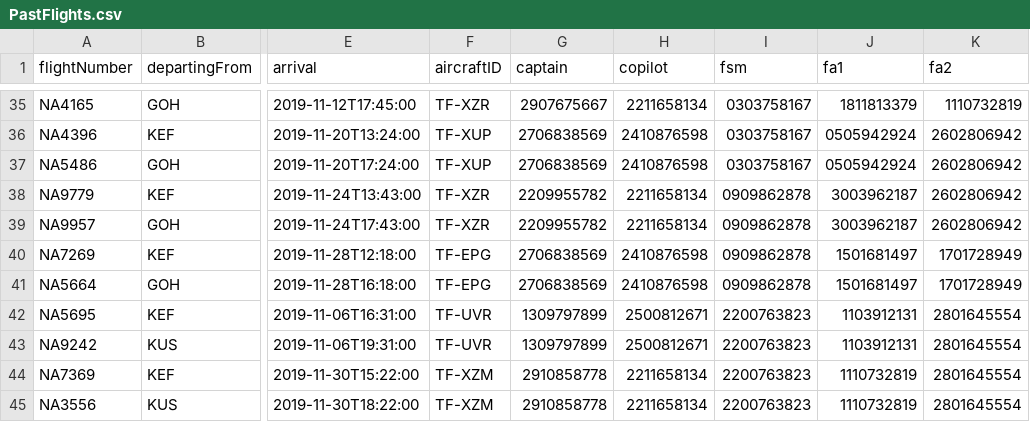
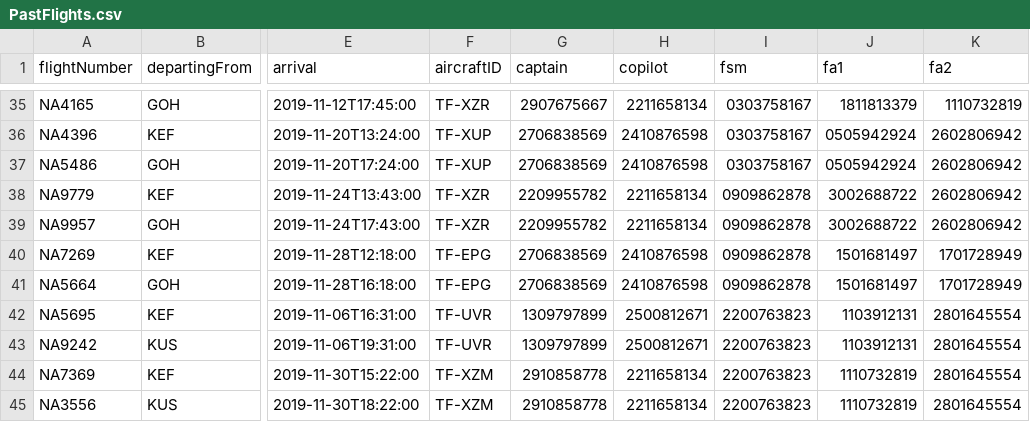
Before and after one commit to hildurmargret/verklegt_namskeid_1, a CSV file: csvFiles/PastFlights.csv, drawn as a sheet; only a part is shown, gaps mark what is left out; the diff names each change by its address in the sheet, - before the commit and + after, or states it on an @@ line.

```diff
--- a/csvFiles/PastFlights.csv
+++ b/csvFiles/PastFlights.csv
-J38:J39 (fa1): 3003962187
+J38:J39 (fa1): 3002688722
```
Also changed, not shown: csvFiles/PastFlights copy.csv, 2 other files.
